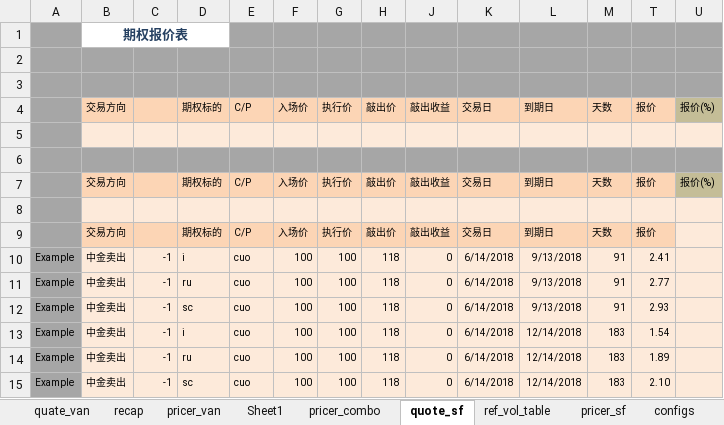
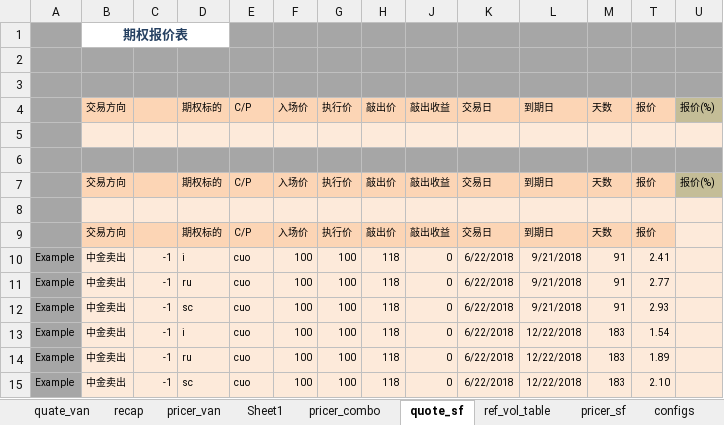
Before and after one commit to wusf/CmdtyOTC, an Excel workbook: PricerAndQutation/OptionPricer_v2_20180606.xlsx, sheet quote_sf, drawn as a sheet; values as stored, in another font and other column widths than the file's, no borders; the diff names each change by its address in the sheet, - before the commit and + after, or states it on an @@ line.

```diff
--- a/PricerAndQutation/OptionPricer_v2_20180606.xlsx (sheet quote_sf)
+++ b/PricerAndQutation/OptionPricer_v2_20180606.xlsx (sheet quote_sf)
-K10:K15: 6/14/2018
+K10:K15: 6/22/2018
-L10:L12: 9/13/2018
+L10:L12: 9/21/2018
-L13:L15: 12/14/2018
+L13:L15: 12/22/2018
```
Also changed, not shown: sheet pricer_van, sheet quate_van, sheet pricer_combo, sheet pricer_sf, sheet pricer_digit, sheet recap, hidden cells, 2 other files.
